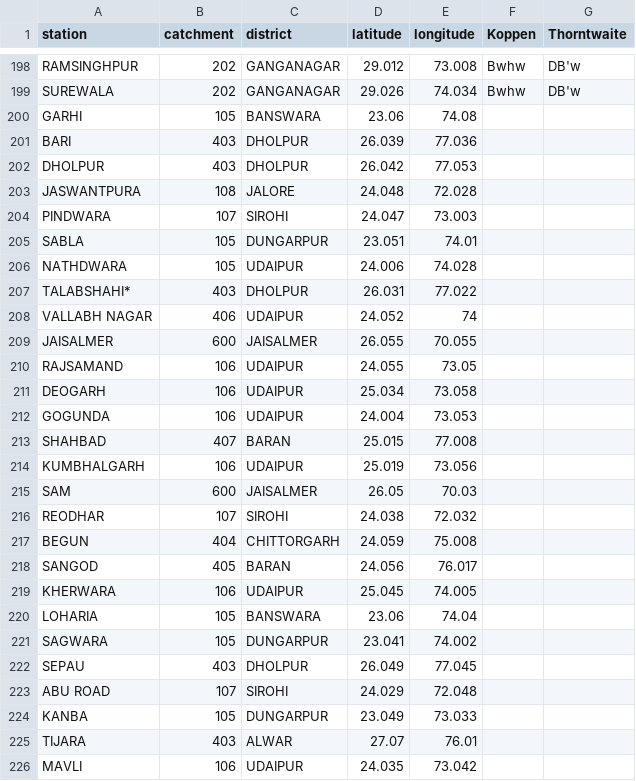
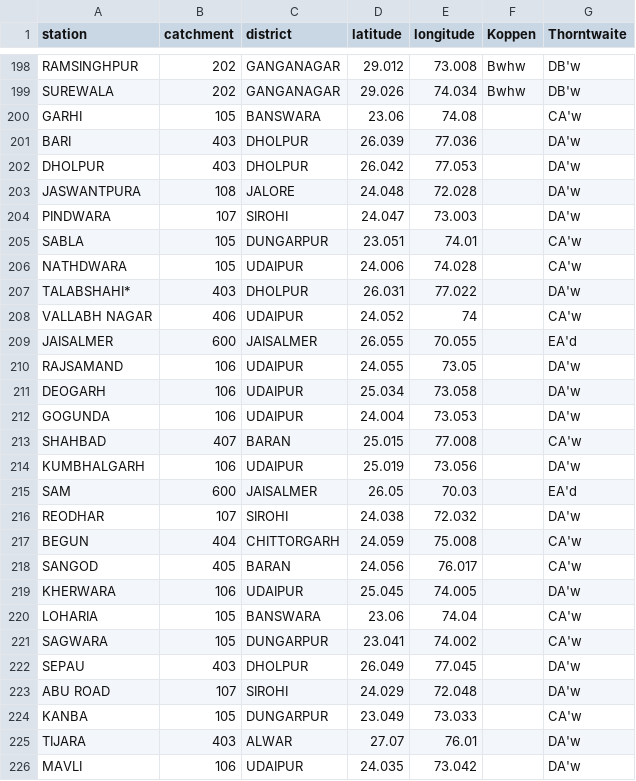
Before and after one commit to avnishranwa7/ML-Project, a CSV file: Final Filtered.csv, drawn as a sheet; only a part is shown, gaps mark what is left out; the diff covers the shown part only.

Commit message:
Added Thorntwaite classification of the remaining stations

```diff
--- a/Final Filtered.csv
+++ b/Final Filtered.csv
@@ -199,28 +199,28 @@ RAMSINGHPUR,202,GANGANAGAR,29.012,73.008,Bwhw,DB'w
 SUREWALA,202,GANGANAGAR,29.026,74.034,Bwhw,DB'w
-GARHI,105,BANSWARA,23.06,74.08,,
-BARI,403,DHOLPUR,26.039,77.036,,
-DHOLPUR,403,DHOLPUR,26.042,77.053,,
-JASWANTPURA,108,JALORE,24.048,72.028,,
-PINDWARA,107,SIROHI,24.047,73.003,,
-SABLA,105,DUNGARPUR,23.051,74.01,,
-NATHDWARA,105,UDAIPUR,24.006,74.028,,
-TALABSHAHI*,403,DHOLPUR,26.031,77.022,,
-VALLABH NAGAR,406,UDAIPUR,24.052,74,,
-JAISALMER,600,JAISALMER,26.055,70.055,,
-RAJSAMAND,106,UDAIPUR,24.055,73.05,,
-DEOGARH,106,UDAIPUR,25.034,73.058,,
-GOGUNDA,106,UDAIPUR,24.004,73.053,,
-SHAHBAD,407,BARAN,25.015,77.008,,
-KUMBHALGARH,106,UDAIPUR,25.019,73.056,,
-SAM,600,JAISALMER,26.05,70.03,,
-REODHAR,107,SIROHI,24.038,72.032,,
-BEGUN,404,CHITTORGARH,24.059,75.008,,
-SANGOD,405,BARAN,24.056,76.017,,
-KHERWARA,106,UDAIPUR,25.045,74.005,,
-LOHARIA,105,BANSWARA,23.06,74.04,,
-SAGWARA,105,DUNGARPUR,23.041,74.002,,
-SEPAU,403,DHOLPUR,26.049,77.045,,
-ABU ROAD,107,SIROHI,24.029,72.048,,
-KANBA,105,DUNGARPUR,23.049,73.033,,
-TIJARA,403,ALWAR,27.07,76.01,,
-MAVLI,106,UDAIPUR,24.035,73.042,,
+GARHI,105,BANSWARA,23.06,74.08,,CA'w
+BARI,403,DHOLPUR,26.039,77.036,,DA'w
+DHOLPUR,403,DHOLPUR,26.042,77.053,,DA'w
+JASWANTPURA,108,JALORE,24.048,72.028,,DA'w
+PINDWARA,107,SIROHI,24.047,73.003,,DA'w
+SABLA,105,DUNGARPUR,23.051,74.01,,CA'w
+NATHDWARA,105,UDAIPUR,24.006,74.028,,CA'w
+TALABSHAHI*,403,DHOLPUR,26.031,77.022,,DA'w
+VALLABH NAGAR,406,UDAIPUR,24.052,74,,CA'w
+JAISALMER,600,JAISALMER,26.055,70.055,,EA'd
+RAJSAMAND,106,UDAIPUR,24.055,73.05,,DA'w
+DEOGARH,106,UDAIPUR,25.034,73.058,,DA'w
+GOGUNDA,106,UDAIPUR,24.004,73.053,,DA'w
+SHAHBAD,407,BARAN,25.015,77.008,,CA'w
+KUMBHALGARH,106,UDAIPUR,25.019,73.056,,DA'w
+SAM,600,JAISALMER,26.05,70.03,,EA'd
+REODHAR,107,SIROHI,24.038,72.032,,DA'w
+BEGUN,404,CHITTORGARH,24.059,75.008,,CA'w
+SANGOD,405,BARAN,24.056,76.017,,CA'w
+KHERWARA,106,UDAIPUR,25.045,74.005,,DA'w
+LOHARIA,105,BANSWARA,23.06,74.04,,CA'w
+SAGWARA,105,DUNGARPUR,23.041,74.002,,CA'w
+SEPAU,403,DHOLPUR,26.049,77.045,,DA'w
+ABU ROAD,107,SIROHI,24.029,72.048,,DA'w
+KANBA,105,DUNGARPUR,23.049,73.033,,CA'w
+TIJARA,403,ALWAR,27.07,76.01,,DA'w
+MAVLI,106,UDAIPUR,24.035,73.042,,DA'w
```
Also changed, not shown: 103 edited cells elsewhere in this file.
